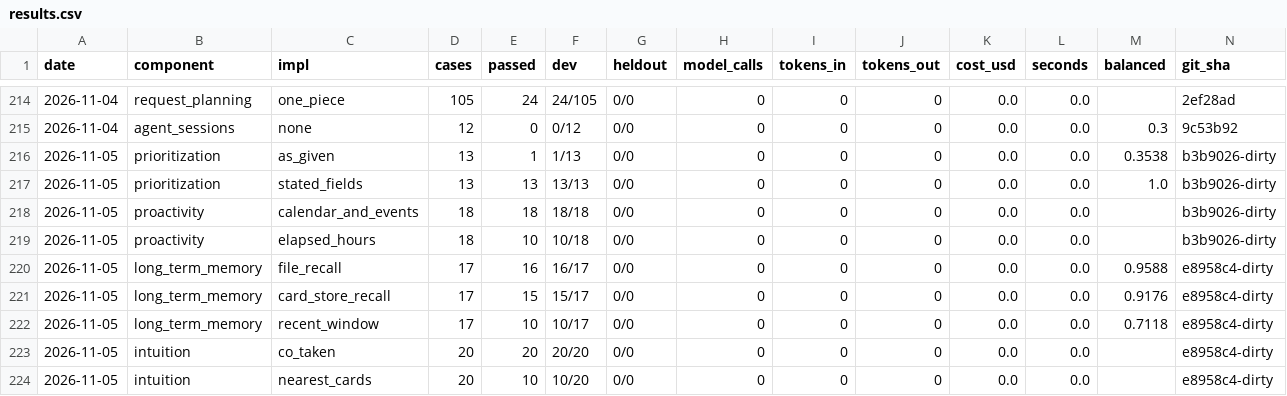
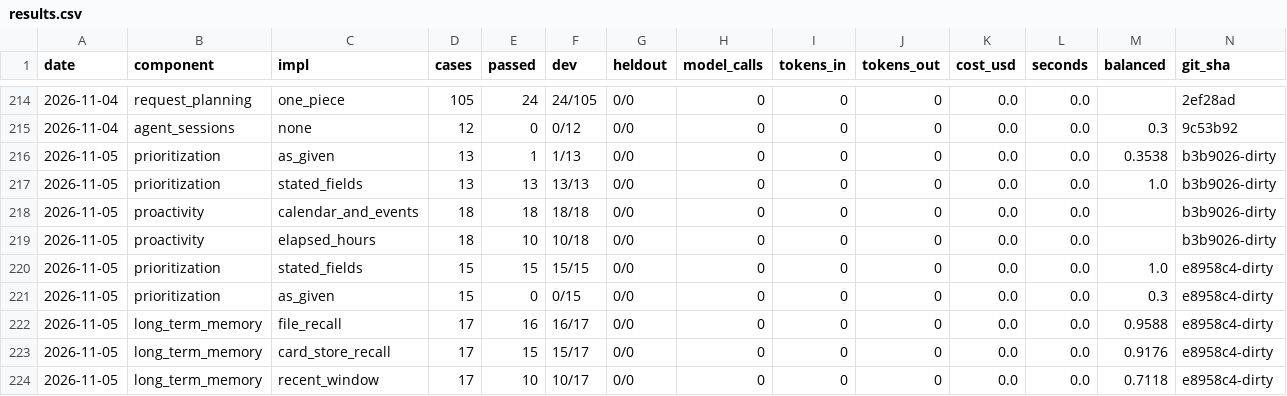
Before and after one commit to SpiritualData/ai-hub-of-hubs-structure, a CSV file: esoi/results.csv, drawn as a sheet; only a part is shown, gaps mark what is left out; the shorter side is filled out with more unchanged rows; rows hold the shown columns only; the diff names each change by its address in the sheet, - before the commit and + after, or states it on an @@ line.

```diff
--- a/esoi/results.csv
+++ b/esoi/results.csv
+row 220: 2026-11-05 | prioritization | stated_fields | 15 | 15 | 15/15 | 0/0 | 0 | 0 | 0 | 0.0 | 0.0 | 1.0 | e8958c4-dirty
+row 221: 2026-11-05 | prioritization | as_given | 15 | 0 | 0/15 | 0/0 | 0 | 0 | 0 | 0.0 | 0.0 | 0.3 | e8958c4-dirty
```
Also changed, not shown: esoi/per_case.csv, esoi/tracker/implementations.csv, 21 other files.
